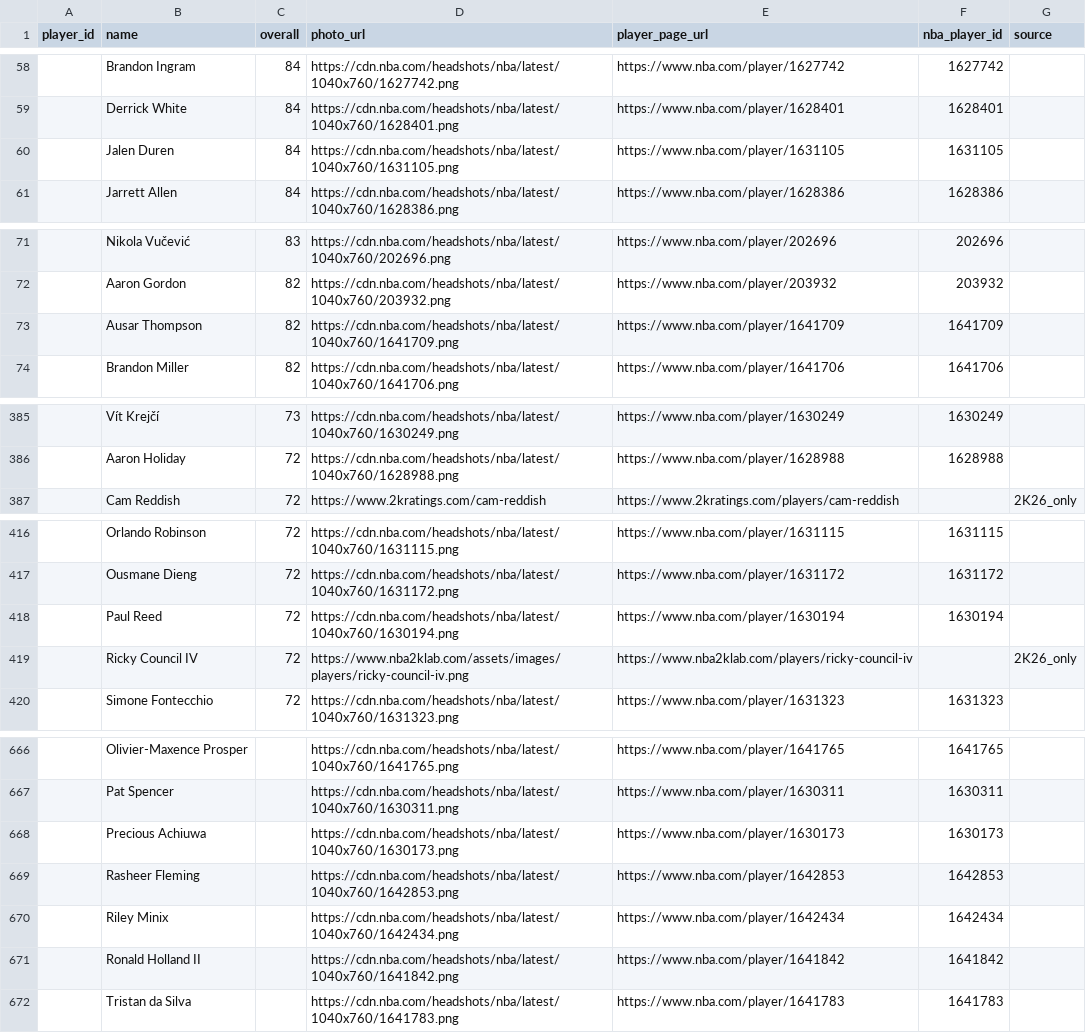
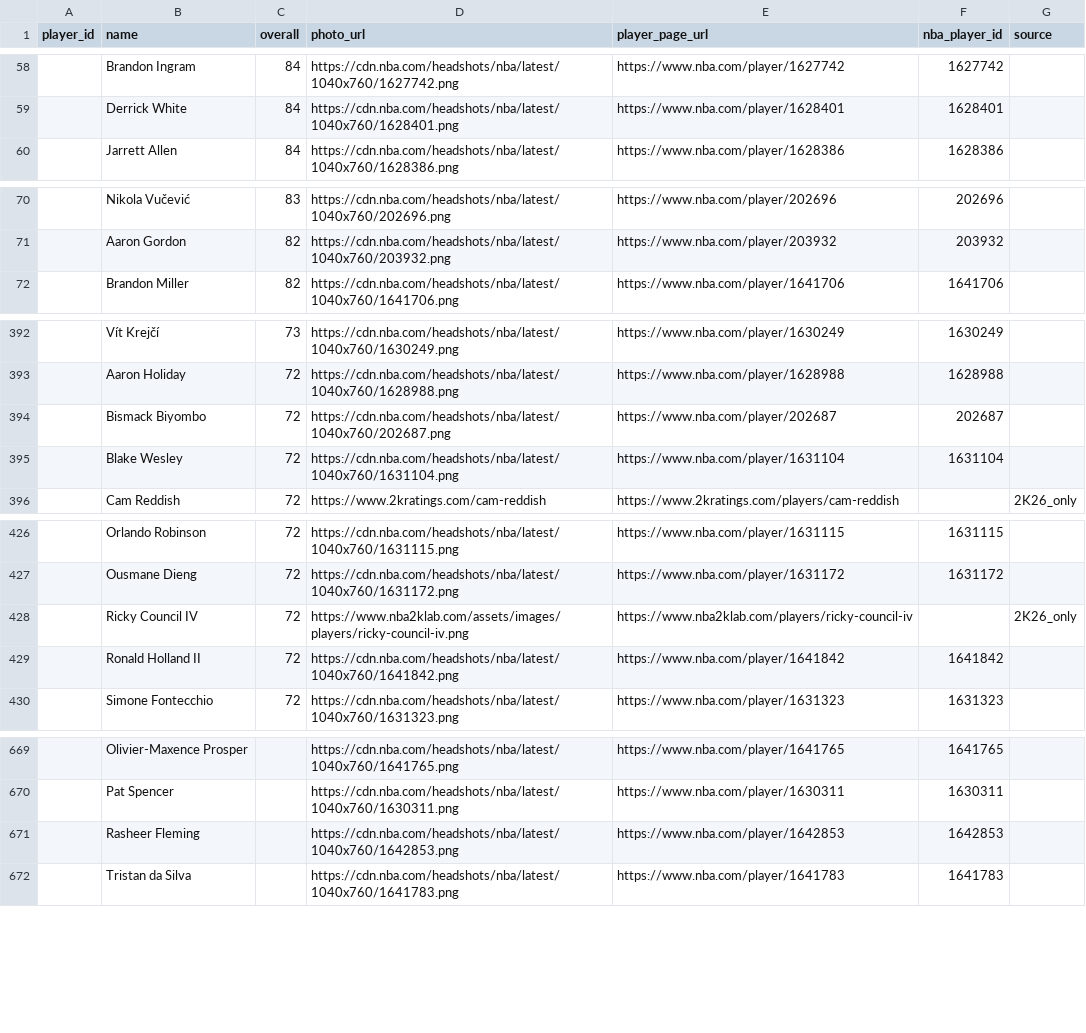
Before and after one commit to Intermestic/nba2k26-bot, a CSV file: client/public/nba_players.csv, drawn as a sheet; only a part is shown, gaps mark what is left out; the diff covers the shown part only.

```diff
--- a/client/public/nba_players.csv
+++ b/client/public/nba_players.csv
@@ -59,3 +59,2 @@ player_id,name,overall,photo_url,player_page_url,nba_player_id,source
 ,Derrick White,84,https://cdn.nba.com/headshots/nba/latest/1040x760/1628401.png,https://www.nba.com/player/1628401,1628401,
-,Jalen Duren,84,https://cdn.nba.com/headshots/nba/latest/1040x760/1631105.png,https://www.nba.com/player/1631105,1631105,
 ,Jarrett Allen,84,https://cdn.nba.com/headshots/nba/latest/1040x760/1628386.png,https://www.nba.com/player/1628386,1628386,
@@ -72,3 +71,2 @@ player_id,name,overall,photo_url,player_page_url,nba_player_id,source
 ,Aaron Gordon,82,https://cdn.nba.com/headshots/nba/latest/1040x760/203932.png,https://www.nba.com/player/203932,203932,
-,Ausar Thompson,82,https://cdn.nba.com/headshots/nba/latest/1040x760/1641709.png,https://www.nba.com/player/1641709,1641709,
 ,Brandon Miller,82,https://cdn.nba.com/headshots/nba/latest/1040x760/1641706.png,https://www.nba.com/player/1641706,1641706,
@@ -386,2 +393,4 @@ player_id,name,overall,photo_url,player_page_url,nba_player_id,source
 ,Aaron Holiday,72,https://cdn.nba.com/headshots/nba/latest/1040x760/1628988.png,https://www.nba.com/player/1628988,1628988,
+,Bismack Biyombo,72,https://cdn.nba.com/headshots/nba/latest/1040x760/202687.png,https://www.nba.com/player/202687,202687,
+,Blake Wesley,72,https://cdn.nba.com/headshots/nba/latest/1040x760/1631104.png,https://www.nba.com/player/1631104,1631104,
 ,Cam Reddish,72,https://www.2kratings.com/cam-reddish,https://www.2kratings.com/players/cam-reddish,,2K26_only
@@ -417,4 +427,4 @@ player_id,name,overall,photo_url,player_page_url,nba_player_id,source
 ,Ousmane Dieng,72,https://cdn.nba.com/headshots/nba/latest/1040x760/1631172.png,https://www.nba.com/player/1631172,1631172,
-,Paul Reed,72,https://cdn.nba.com/headshots/nba/latest/1040x760/1630194.png,https://www.nba.com/player/1630194,1630194,
 ,Ricky Council IV,72,https://www.nba2klab.com/assets/images/players/ricky-council-iv.png,https://www.nba2klab.com/players/ricky-council-iv,,2K26_only
+,Ronald Holland II,72,https://cdn.nba.com/headshots/nba/latest/1040x760/1641842.png,https://www.nba.com/player/1641842,1641842,
 ,Simone Fontecchio,72,https://cdn.nba.com/headshots/nba/latest/1040x760/1631323.png,https://www.nba.com/player/1631323,1631323,
@@ -667,6 +670,3 @@ player_id,name,overall,photo_url,player_page_url,nba_player_id,source
 ,Pat Spencer,,https://cdn.nba.com/headshots/nba/latest/1040x760/1630311.png,https://www.nba.com/player/1630311,1630311,
-,Precious Achiuwa,,https://cdn.nba.com/headshots/nba/latest/1040x760/1630173.png,https://www.nba.com/player/1630173,1630173,
 ,Rasheer Fleming,,https://cdn.nba.com/headshots/nba/latest/1040x760/1642853.png,https://www.nba.com/player/1642853,1642853,
-,Riley Minix,,https://cdn.nba.com/headshots/nba/latest/1040x760/1642434.png,https://www.nba.com/player/1642434,1642434,
-,Ronald Holland II,,https://cdn.nba.com/headshots/nba/latest/1040x760/1641842.png,https://www.nba.com/player/1641842,1641842,
 ,Tristan da Silva,,https://cdn.nba.com/headshots/nba/latest/1040x760/1641783.png,https://www.nba.com/player/1641783,1641783,
```
Also changed, not shown: 15 added rows and 12 removed rows elsewhere in this file, 1 other file.
